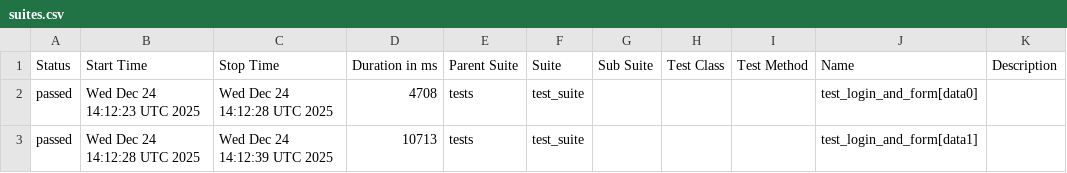
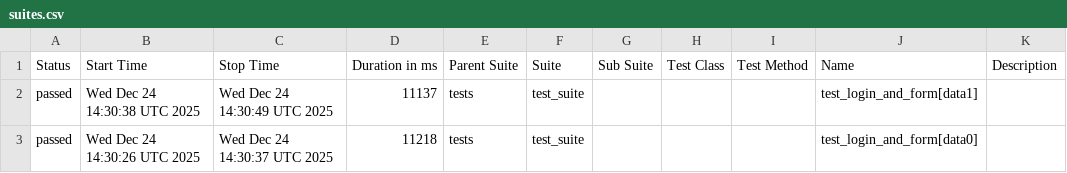
Before and after one commit to harshamaiya99/selenium-pytest-allure-github_actions, a CSV file: data/suites.csv, drawn as a sheet.

```diff
--- a/data/suites.csv
+++ b/data/suites.csv
@@ -1,3 +1,3 @@
 "Status","Start Time","Stop Time","Duration in ms","Parent Suite","Suite","Sub Suite","Test Class","Test Method","Name","Description"
-"passed","Wed Dec 24 14:12:23 UTC 2025","Wed Dec 24 14:12:28 UTC 2025","4708","tests","test_suite","","","","test_login_and_form[data0]",""
-"passed","Wed Dec 24 14:12:28 UTC 2025","Wed Dec 24 14:12:39 UTC 2025","10713","tests","test_suite","","","","test_login_and_form[data1]",""
+"passed","Wed Dec 24 14:30:38 UTC 2025","Wed Dec 24 14:30:49 UTC 2025","11137","tests","test_suite","","","","test_login_and_form[data1]",""
+"passed","Wed Dec 24 14:30:26 UTC 2025","Wed Dec 24 14:30:37 UTC 2025","11218","tests","test_suite","","","","test_login_and_form[data0]",""
```
Also changed, not shown: 28 other files.
